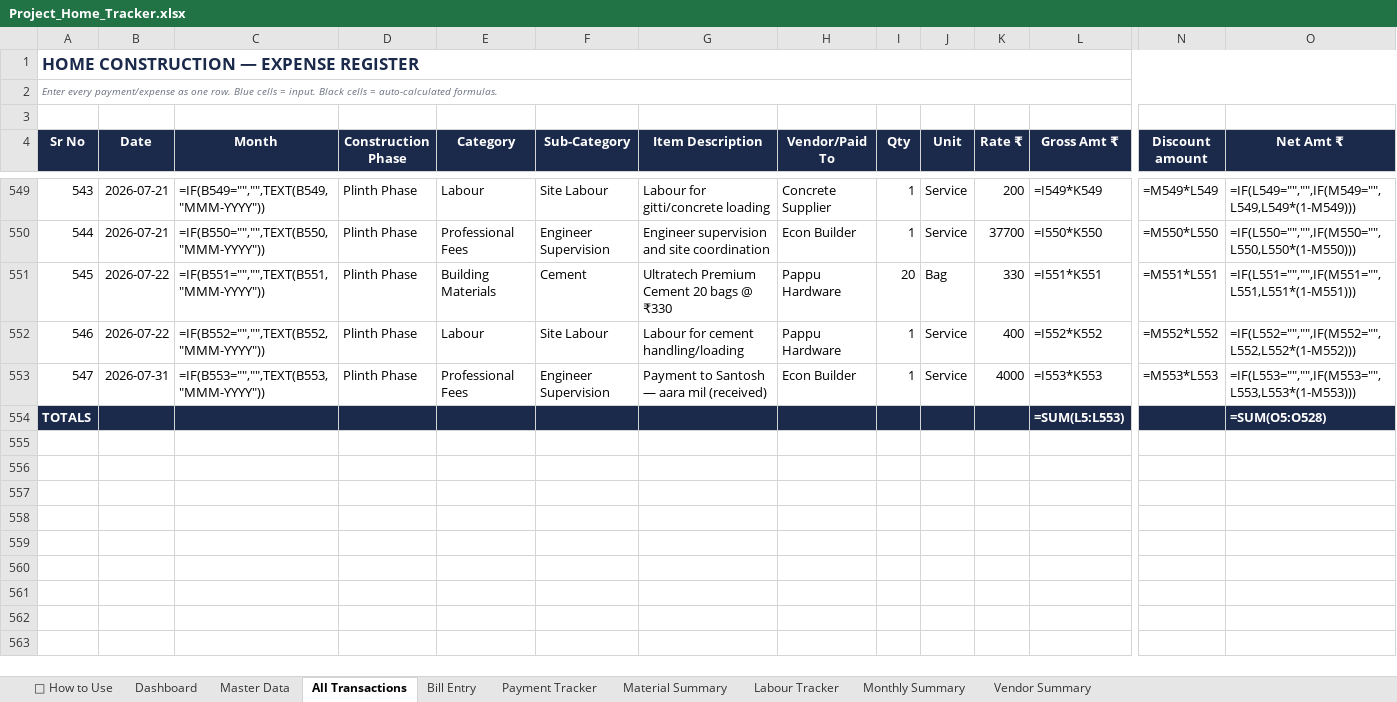
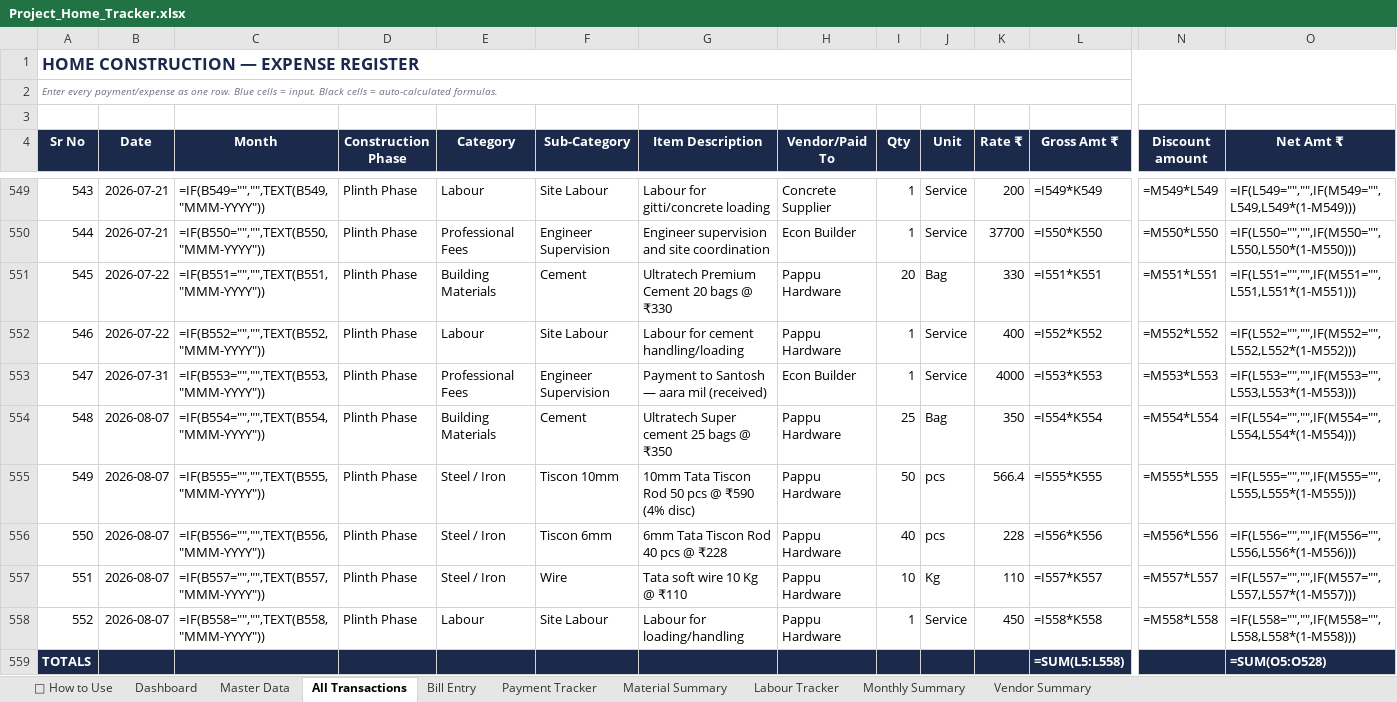
Before and after one commit to avikarn26/bihar-home-dashboard, an Excel workbook: data/Project_Home_Tracker.xlsx, sheet All Transactions, drawn as a sheet; only a part is shown, gaps mark what is left out; values as stored, in another font and other column widths than the file's, no borders; formulas without a stored value are shown as written; addresses are those after the commit; rows hold the shown columns only; the diff names each change by its address in the sheet, - before the commit and + after, or states it on an @@ line.

Commit message:
Add: Pappu Hardware ₹47,740 (7-Aug) — cement, 10mm/6mm rod, wire, labour

```diff
--- a/data/Project_Home_Tracker.xlsx (sheet All Transactions)
+++ b/data/Project_Home_Tracker.xlsx (sheet All Transactions)
+row 554: 548 | 2026-08-07 | =IF(B554="","",TEXT(B554,"MMM-YYYY")) | Plinth Phase | Building Materials | Cement | Ultratech Super cement 25 bags @ ₹350 | Pappu Hardware | 25 | Bag | 350 | =I554*K554 | =M554*L554 | =IF(L554="","",IF(M554="",L554,L554*(1-M554)))
+row 555: 549 | 2026-08-07 | =IF(B555="","",TEXT(B555,"MMM-YYYY")) | Plinth Phase | Steel / Iron | Tiscon 10mm | 10mm Tata Tiscon Rod 50 pcs @ ₹590 (4% disc) | Pappu Hardware | 50 | pcs | 566.4 | =I555*K555 | =M555*L555 | =IF(L555="","",IF(M555="",L555,L555*(1-M555)))
+row 556: 550 | 2026-08-07 | =IF(B556="","",TEXT(B556,"MMM-YYYY")) | Plinth Phase | Steel / Iron | Tiscon 6mm | 6mm Tata Tiscon Rod 40 pcs @ ₹228 | Pappu Hardware | 40 | pcs | 228 | =I556*K556 | =M556*L556 | =IF(L556="","",IF(M556="",L556,L556*(1-M556)))
+row 557: 551 | 2026-08-07 | =IF(B557="","",TEXT(B557,"MMM-YYYY")) | Plinth Phase | Steel / Iron | Wire | Tata soft wire 10 Kg @ ₹110 | Pappu Hardware | 10 | Kg | 110 | =I557*K557 | =M557*L557 | =IF(L557="","",IF(M557="",L557,L557*(1-M557)))
+row 558: 552 | 2026-08-07 | =IF(B558="","",TEXT(B558,"MMM-YYYY")) | Plinth Phase | Labour | Site Labour | Labour for loading/handling | Pappu Hardware | 1 | Service | 450 | =I558*K558 | =M558*L558 | =IF(L558="","",IF(M558="",L558,L558*(1-M558)))
-L559 (Gross Amt ₹): =SUM(L5:L553)
+L559 (Gross Amt ₹): =SUM(L5:L558)
```
Also changed, not shown: sheet Payment Tracker, 2 other files.
